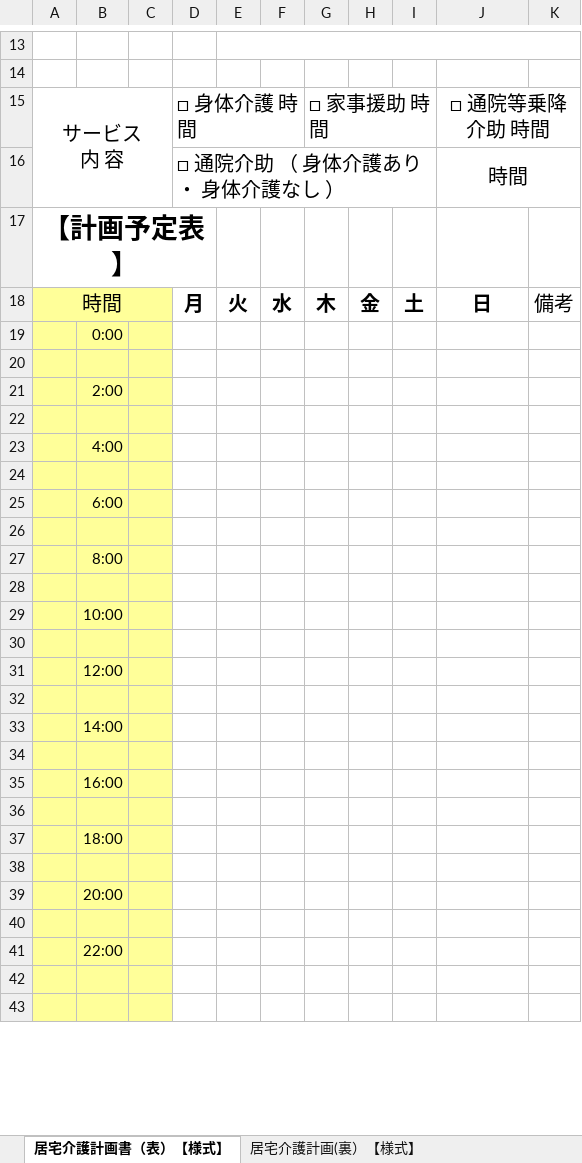
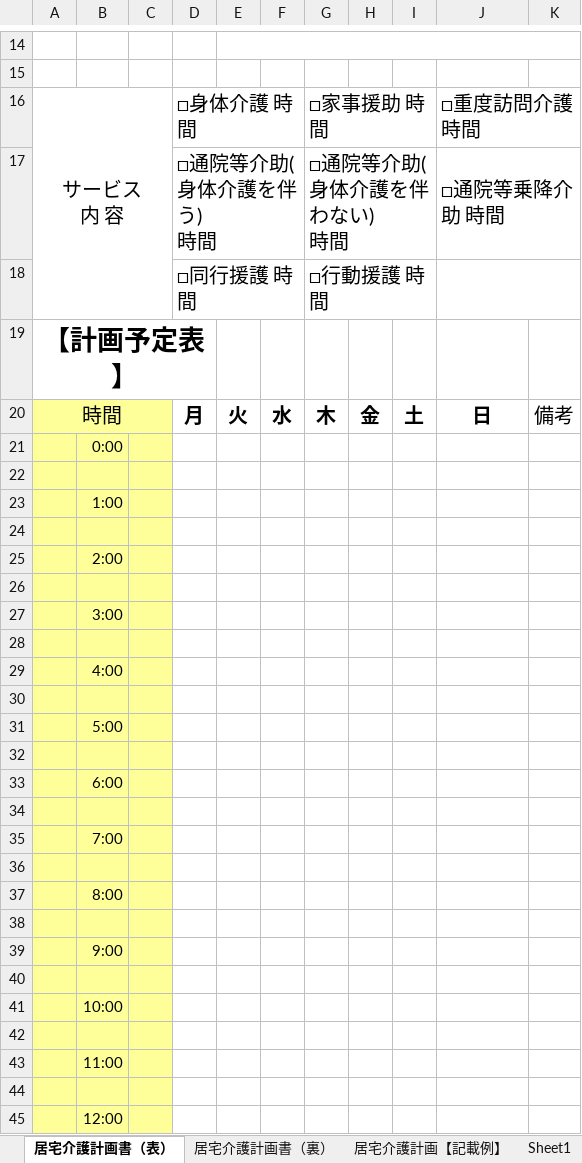
Before and after one commit to Alhena-inc/shift-management2, an Excel workbook: public/templates/kyotaku_kaigo_keikaku.xlsx, sheet 居宅介護計画書（表）, drawn as a sheet; only a part is shown, gaps mark what is left out; the shorter side is filled out with more unchanged rows; values as stored, in another font and other column widths than the file's, no borders; removed rows and columns are numbered as before the commit, all else as after; ↵ is a line break in a cell; the diff covers the shown part only; the diff names each change by its address in the sheet, - before the commit and + after, or states it on an @@ line.

```diff
--- a/public/templates/kyotaku_kaigo_keikaku.xlsx (sheet 居宅介護計画書（表）)
+++ b/public/templates/kyotaku_kaigo_keikaku.xlsx (sheet 居宅介護計画書（表）)
-sheet tab: 居宅介護計画書（表）【様式】
+sheet tab: 居宅介護計画書（表）
-sheet tab: 居宅介護計画(裏）【様式】
+sheet tab: 居宅介護計画書（裏）
+sheet tab: 居宅介護計画【記載例】
+sheet tab: Sheet1
-D16: □ 身体介護 時間
+D16: □身体介護 時間
-G16: □ 家事援助 時間
+G16: □家事援助 時間
-J16: □ 通院等乗降介助 時間
+J16: □重度訪問介護 時間
-J16 alignment: center
+J16 alignment: left
-row 16:  |  |  | □ 通院介助 （ 身体介護あり ・ 身体介護なし ） |  |  |  |  |  | 時間
+row 17:  |  |  | □通院等介助(身体介護を伴う) ↵ 時間 |  |  | □通院等介助(身体介護を伴わない) ↵ 時間 |  |  | □通院等乗降介助 時間
+row 18:  |  |  | □同行援護 時間 |  |  | □行動援護 時間
+row 23:  | 1:00
+row 24: (empty)
+row 26: (empty)
+row 27:  | 3:00
+row 31:  | 5:00
+row 32: (empty)
+row 34: (empty)
+row 35:  | 7:00
+row 39:  | 9:00
+row 40: (empty)
+row 42: (empty)
+row 43:  | 11:00
```
Also changed, not shown: 13 added rows, 1 removed row, 2 edited cells and cell formats elsewhere in this sheet, sheet 居宅介護計画書（裏）, 2 other files.
